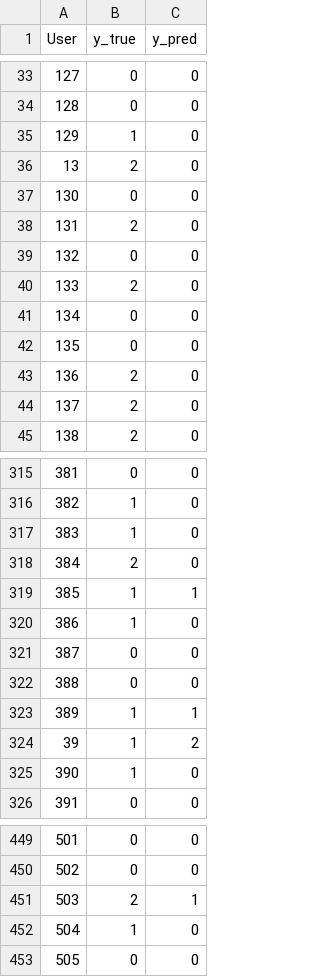
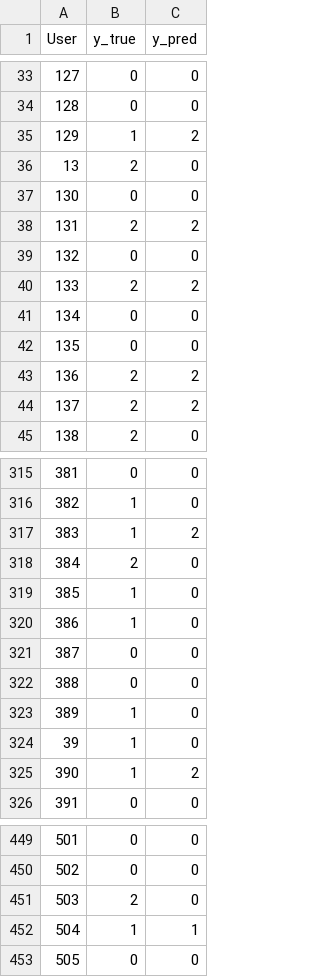
Before and after one commit to MiriamFi/rank-rec-infer, a CSV file: output/prediction_values/clf_pred_a.csv, drawn as a sheet; only a part is shown, gaps mark what is left out; the diff covers the shown part only.

```diff
--- a/output/prediction_values/clf_pred_a.csv
+++ b/output/prediction_values/clf_pred_a.csv
@@ -34,12 +34,12 @@ User	y_true	y_pred
 128	0	0
-129	1	0
+129	1	2
 13	2	0
 130	0	0
-131	2	0
+131	2	2
 132	0	0
-133	2	0
+133	2	2
 134	0	0
 135	0	0
-136	2	0
-137	2	0
+136	2	2
+137	2	2
 138	2	0
@@ -316,5 +316,5 @@ User	y_true	y_pred
 382	1	0
-383	1	0
+383	1	2
 384	2	0
-385	1	1
+385	1	0
 386	1	0
@@ -322,5 +322,5 @@ User	y_true	y_pred
 388	0	0
-389	1	1
-39	1	2
-390	1	0
+389	1	0
+39	1	0
+390	1	2
 391	0	0
@@ -450,4 +450,4 @@ User	y_true	y_pred
 502	0	0
-503	2	1
-504	1	0
+503	2	0
+504	1	1
 505	0	0
```
Also changed, not shown: 133 edited cells elsewhere in this file, clf_scores.csv, output/prediction_values/clf_pred_g.csv, 8 other files.
